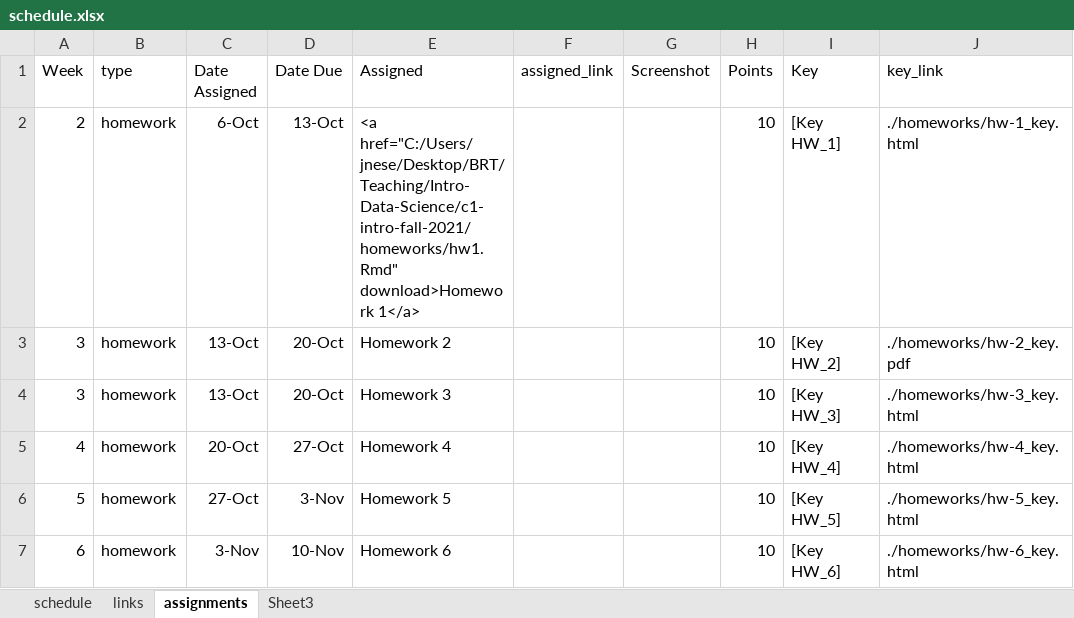
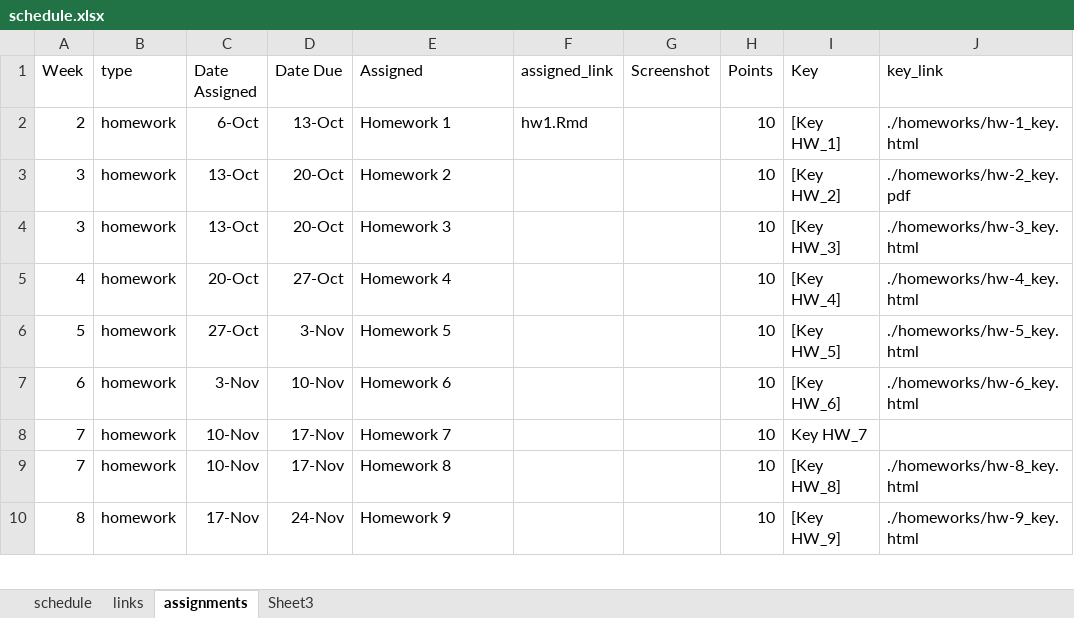
Before and after one commit to nikolaospapachristou/c1-intro-fall-2021, an Excel workbook: docs/nopublish/schedule.xlsx, sheet assignments, drawn as a sheet; only a part is shown; the shorter side is filled out with more unchanged rows; values as stored, in another font and other column widths than the file's, no borders; the diff names each change by its address in the sheet, - before the commit and + after, or states it on an @@ line.

```diff
--- a/docs/nopublish/schedule.xlsx (sheet assignments)
+++ b/docs/nopublish/schedule.xlsx (sheet assignments)
-E2 (Assigned): <a href="C:/Users/jnese/Desktop/BRT/Teaching/Intro-Data-Science/c1-intro-fall-2021/homeworks/hw1.Rmd" download>Homework 1</a>
+E2 (Assigned): Homework 1
-F2 (assigned_link): (empty)
+F2 (assigned_link): hw1.Rmd
```
Also changed, not shown: sheet schedule, docs/nopublish/groups.xlsx, 12 other files.
